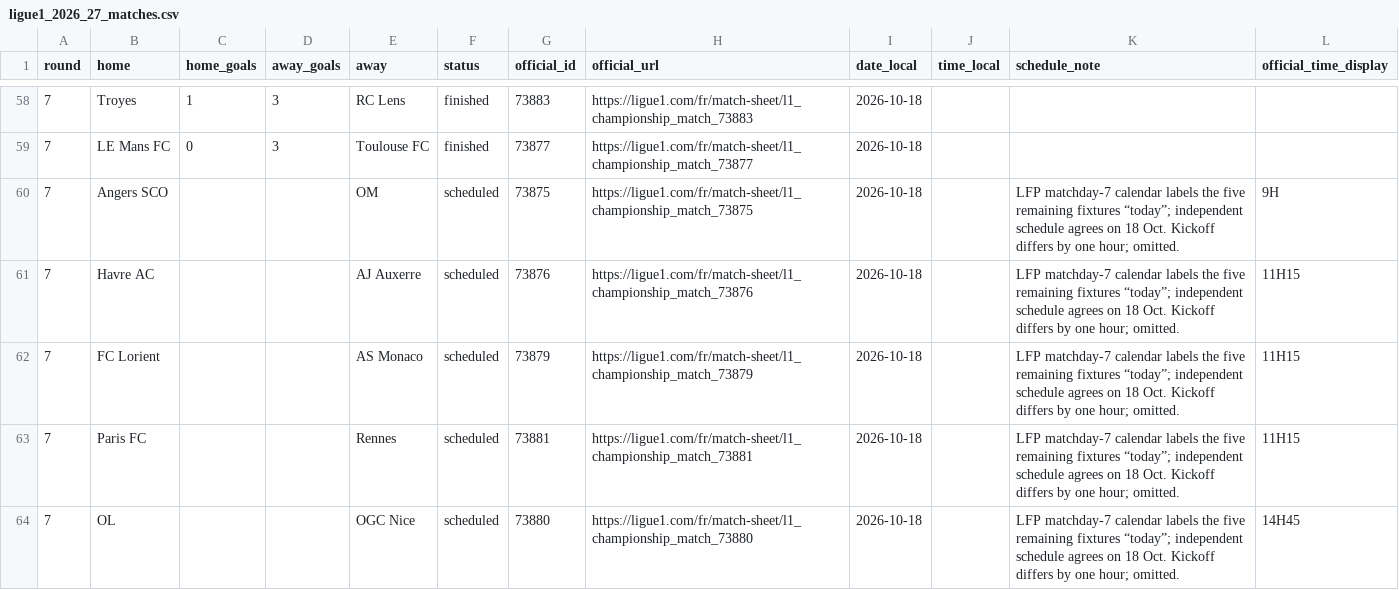
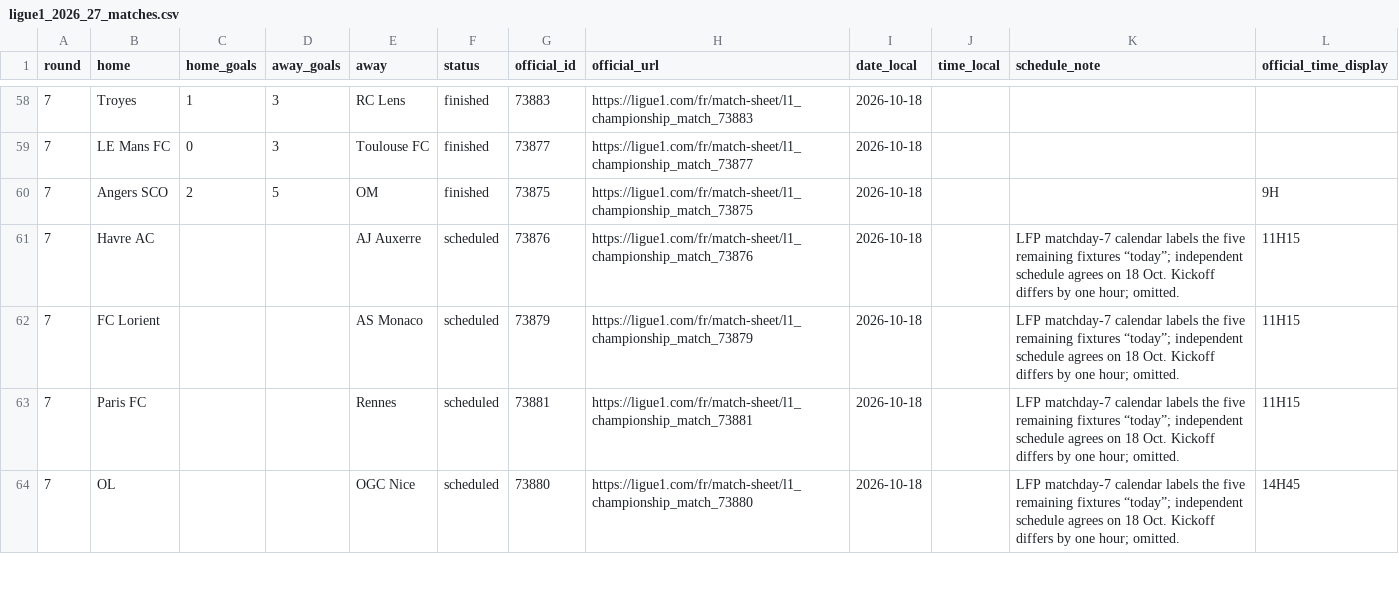
Before and after one commit to wildsonfranciscosilva1986-coder/din-mercado-ligue1-2026-27, a CSV file: ligue1_2026_27_matches.csv, drawn as a sheet; only a part is shown, gaps mark what is left out.

Commit message:
Refresh Ligue 1 dashboard with confirmed J7 final
Update the cutoff to 2026-10-18 14:12 BRT. Add the official Angers SCO 2-5 OM final independently corroborated; retain other unfinished J7 matches as pending. Recompute all KPIs/standings (59/72 finals), preserve the numeric Top 5 points fix, and document that the LFP table fetch had not yet reflected this final.

```diff
--- a/ligue1_2026_27_matches.csv
+++ b/ligue1_2026_27_matches.csv
@@ -59,3 +59,3 @@ round,home,home_goals,away_goals,away,status,official_id,official_url,date_local
 7,LE Mans FC,0,3,Toulouse FC,finished,73877,https://ligue1.com/fr/match-sheet/l1_championship_match_73877,2026-10-18,,,
-7,Angers SCO,,,OM,scheduled,73875,https://ligue1.com/fr/match-sheet/l1_championship_match_73875,2026-10-18,,LFP matchday-7 calendar labels the five remaining fixtures “today”; independent schedule agrees on 18 Oct. Kickoff differs by one hour; omitted.,9H
+7,Angers SCO,2,5,OM,finished,73875,https://ligue1.com/fr/match-sheet/l1_championship_match_73875,2026-10-18,,,9H
 7,Havre AC,,,AJ Auxerre,scheduled,73876,https://ligue1.com/fr/match-sheet/l1_championship_match_73876,2026-10-18,,LFP matchday-7 calendar labels the five remaining fixtures “today”; independent schedule agrees on 18 Oct. Kickoff differs by one hour; omitted.,11H15
```
Also changed, not shown: 8 other files.
